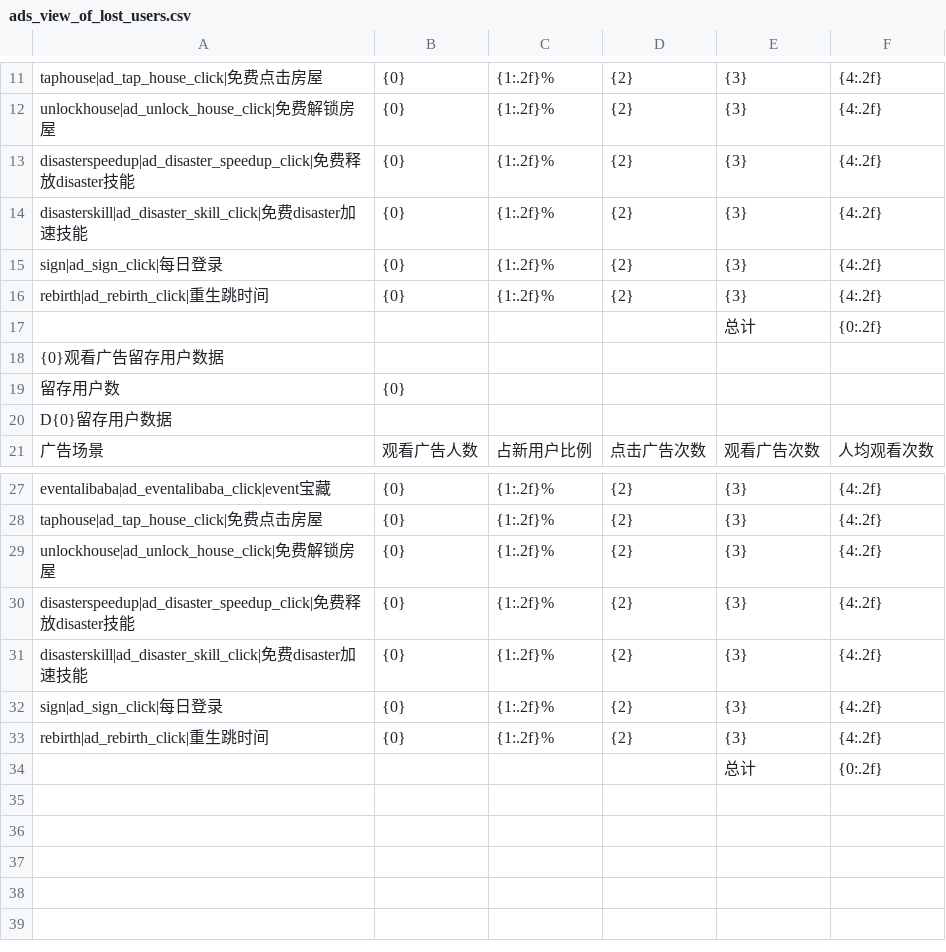
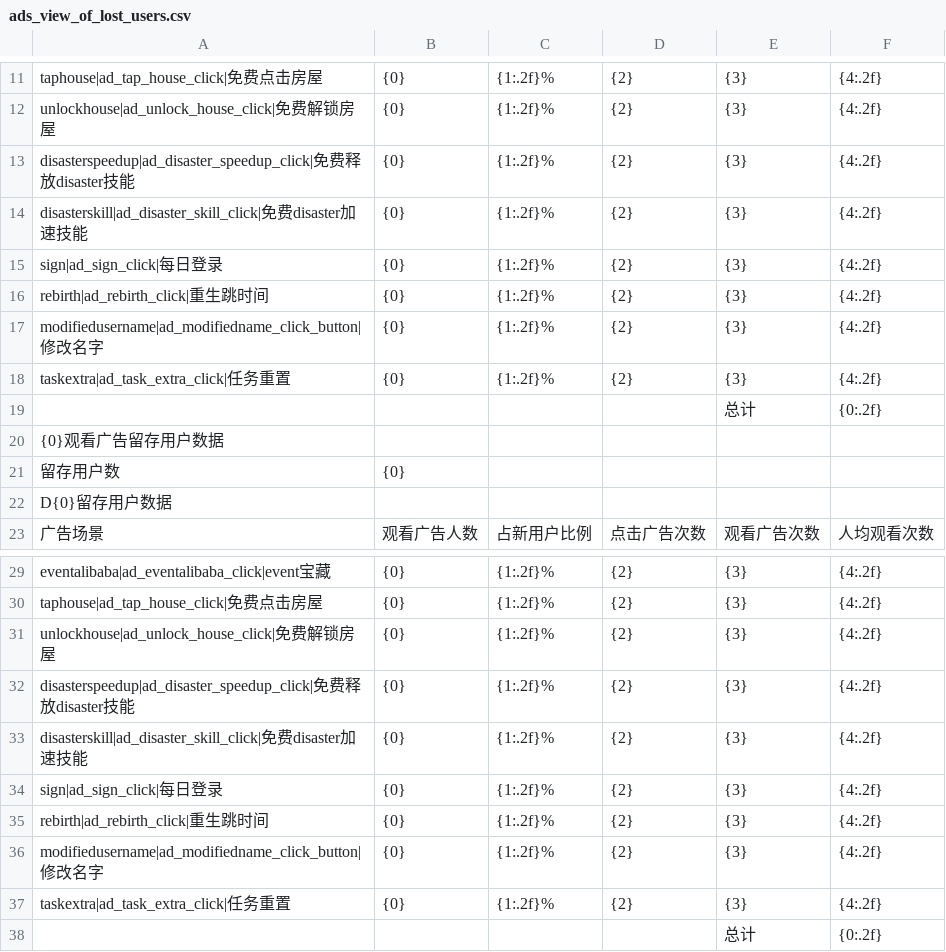
Before and after one commit to cqnature/reportbuilder, a CSV file: etc/idledisastercn/ads_view_of_lost_users.csv, drawn as a sheet; only a part is shown, gaps mark what is left out.

```diff
--- a/etc/idledisastercn/ads_view_of_lost_users.csv
+++ b/etc/idledisastercn/ads_view_of_lost_users.csv
@@ -16,2 +16,4 @@ sign|ad_sign_click|每日登录,{0},{1:.2f}%,{2},{3},{4:.2f},
 rebirth|ad_rebirth_click|重生跳时间,{0},{1:.2f}%,{2},{3},{4:.2f},
+modifiedusername|ad_modifiedname_click_button|修改名字,{0},{1:.2f}%,{2},{3},{4:.2f},
+taskextra|ad_task_extra_click|任务重置,{0},{1:.2f}%,{2},{3},{4:.2f},
 ,,,,总计,{0:.2f},
@@ -33,2 +35,4 @@ sign|ad_sign_click|每日登录,{0},{1:.2f}%,{2},{3},{4:.2f},
 rebirth|ad_rebirth_click|重生跳时间,{0},{1:.2f}%,{2},{3},{4:.2f},
+modifiedusername|ad_modifiedname_click_button|修改名字,{0},{1:.2f}%,{2},{3},{4:.2f},
+taskextra|ad_task_extra_click|任务重置,{0},{1:.2f}%,{2},{3},{4:.2f},
 ,,,,总计,{0:.2f},
```
Also changed, not shown: etc/idledisastercn/ads_view_of_new_users.csv.
